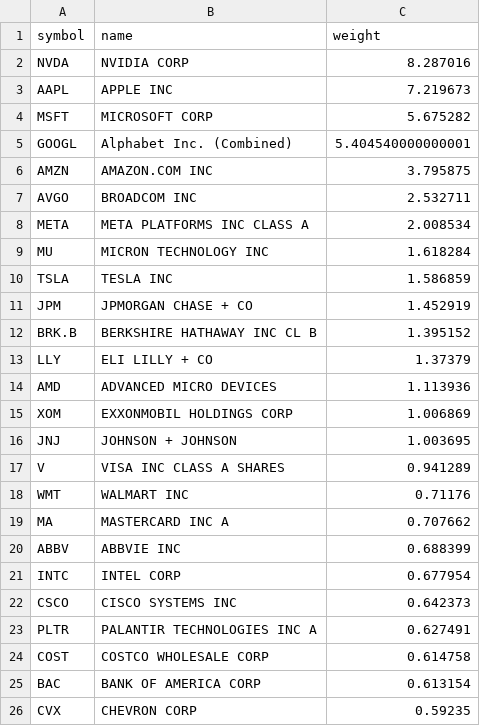
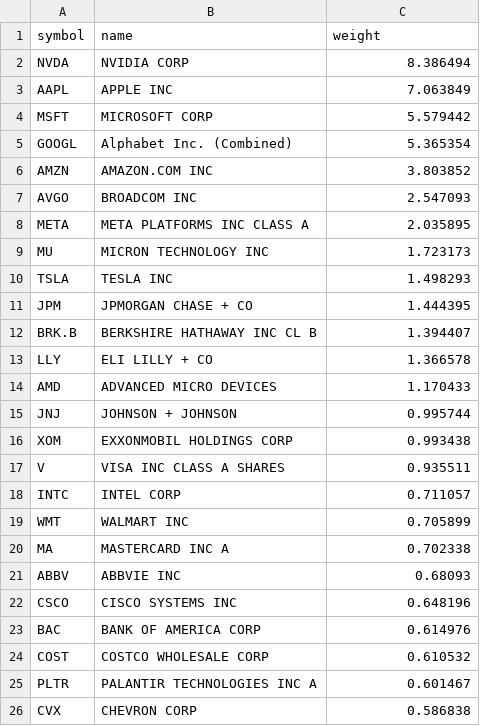
Before and after one commit to zacseidel/momentum, a CSV file: data/universe/megacap.csv, drawn as a sheet.

```diff
--- a/data/universe/megacap.csv
+++ b/data/universe/megacap.csv
@@ -1,26 +1,26 @@
 symbol,name,weight
-NVDA,NVIDIA CORP,8.287016
-AAPL,APPLE INC,7.219673
-MSFT,MICROSOFT CORP,5.675282
-GOOGL,Alphabet Inc. (Combined),5.404540000000001
-AMZN,AMAZON.COM INC,3.795875
-AVGO,BROADCOM INC,2.532711
-META,META PLATFORMS INC CLASS A,2.008534
-MU,MICRON TECHNOLOGY INC,1.618284
-TSLA,TESLA INC,1.586859
-JPM,JPMORGAN CHASE + CO,1.452919
-BRK.B,BERKSHIRE HATHAWAY INC CL B,1.395152
-LLY,ELI LILLY + CO,1.37379
-AMD,ADVANCED MICRO DEVICES,1.113936
-XOM,EXXONMOBIL HOLDINGS CORP,1.006869
-JNJ,JOHNSON + JOHNSON,1.003695
-V,VISA INC CLASS A SHARES,0.941289
-WMT,WALMART INC,0.71176
-MA,MASTERCARD INC   A,0.707662
-ABBV,ABBVIE INC,0.688399
-INTC,INTEL CORP,0.677954
-CSCO,CISCO SYSTEMS INC,0.642373
-PLTR,PALANTIR TECHNOLOGIES INC A,0.627491
-COST,COSTCO WHOLESALE CORP,0.614758
-BAC,BANK OF AMERICA CORP,0.613154
-CVX,CHEVRON CORP,0.59235
+NVDA,NVIDIA CORP,8.386494
+AAPL,APPLE INC,7.063849
+MSFT,MICROSOFT CORP,5.579442
+GOOGL,Alphabet Inc. (Combined),5.365354
+AMZN,AMAZON.COM INC,3.803852
+AVGO,BROADCOM INC,2.547093
+META,META PLATFORMS INC CLASS A,2.035895
+MU,MICRON TECHNOLOGY INC,1.723173
+TSLA,TESLA INC,1.498293
+JPM,JPMORGAN CHASE + CO,1.444395
+BRK.B,BERKSHIRE HATHAWAY INC CL B,1.394407
+LLY,ELI LILLY + CO,1.366578
+AMD,ADVANCED MICRO DEVICES,1.170433
+JNJ,JOHNSON + JOHNSON,0.995744
+XOM,EXXONMOBIL HOLDINGS CORP,0.993438
+V,VISA INC CLASS A SHARES,0.935511
+INTC,INTEL CORP,0.711057
+WMT,WALMART INC,0.705899
+MA,MASTERCARD INC   A,0.702338
+ABBV,ABBVIE INC,0.68093
+CSCO,CISCO SYSTEMS INC,0.648196
+BAC,BANK OF AMERICA CORP,0.614976
+COST,COSTCO WHOLESALE CORP,0.610532
+PLTR,PALANTIR TECHNOLOGIES INC A,0.601467
+CVX,CHEVRON CORP,0.586838
```
Also changed, not shown: data/universe/munger.csv, data/universe/sp400.csv, 5 other files.
